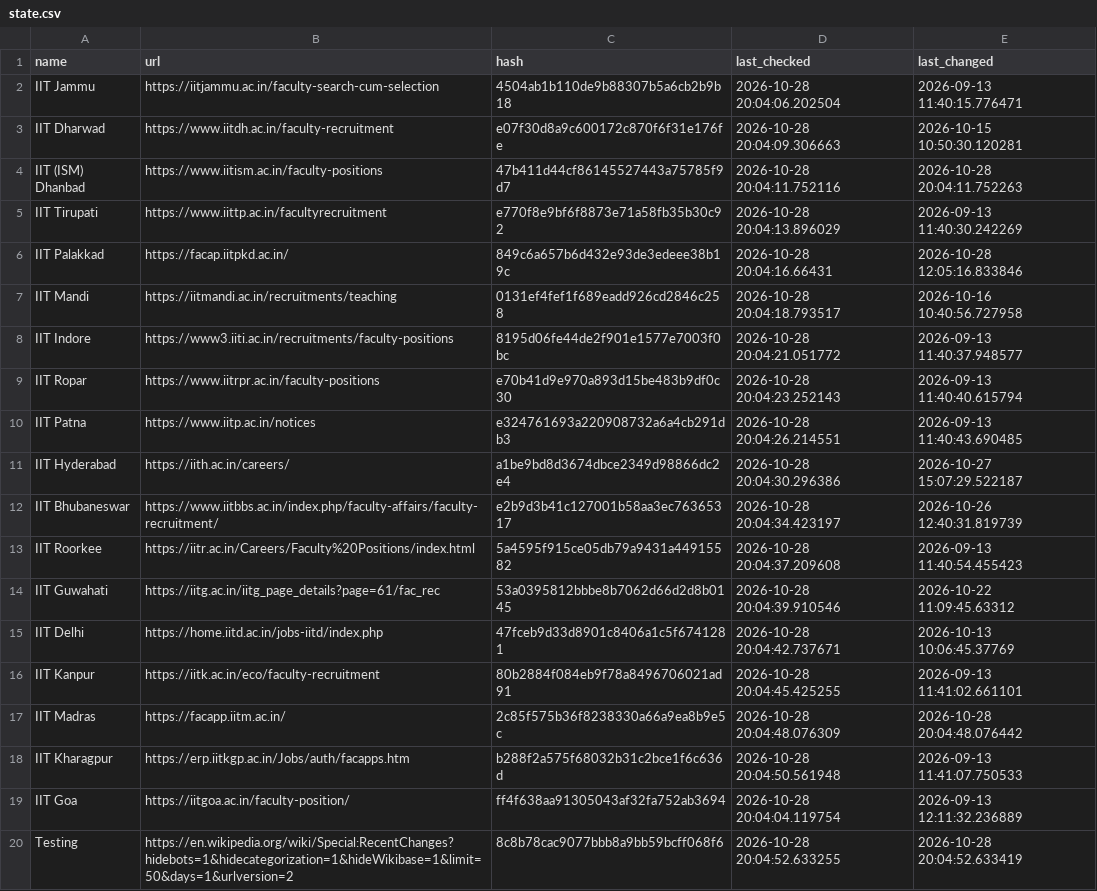
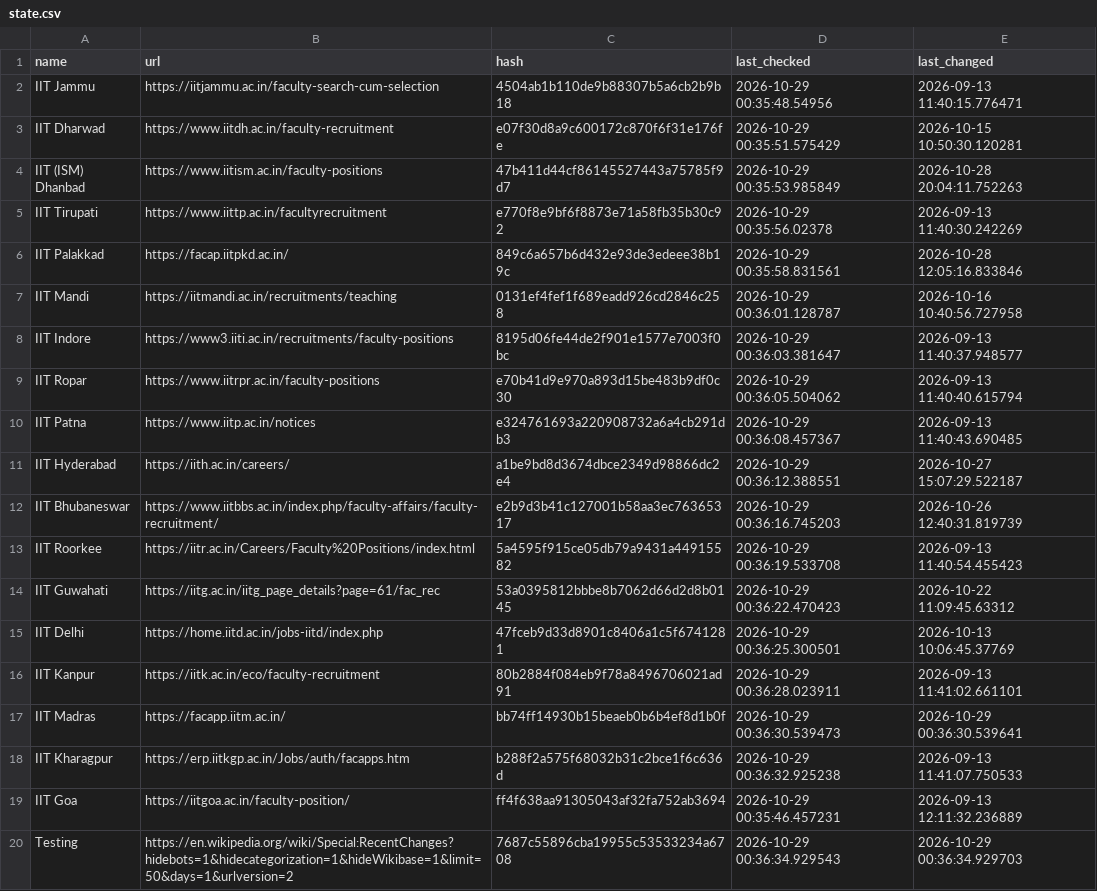
Before and after one commit to AbhibhavS/Faculty_watcher, a CSV file: state.csv, drawn as a sheet; the diff names each change by its address in the sheet, - before the commit and + after, or states it on an @@ line.

```diff
--- a/state.csv
+++ b/state.csv
-D2 (last_checked): 2026-10-28 20:04:06.202504
+D2 (last_checked): 2026-10-29 00:35:48.54956
-D3 (last_checked): 2026-10-28 20:04:09.306663
+D3 (last_checked): 2026-10-29 00:35:51.575429
-D4 (last_checked): 2026-10-28 20:04:11.752116
+D4 (last_checked): 2026-10-29 00:35:53.985849
-D5 (last_checked): 2026-10-28 20:04:13.896029
+D5 (last_checked): 2026-10-29 00:35:56.02378
-D6 (last_checked): 2026-10-28 20:04:16.66431
+D6 (last_checked): 2026-10-29 00:35:58.831561
-D7 (last_checked): 2026-10-28 20:04:18.793517
+D7 (last_checked): 2026-10-29 00:36:01.128787
-D8 (last_checked): 2026-10-28 20:04:21.051772
+D8 (last_checked): 2026-10-29 00:36:03.381647
-D9 (last_checked): 2026-10-28 20:04:23.252143
+D9 (last_checked): 2026-10-29 00:36:05.504062
-D10 (last_checked): 2026-10-28 20:04:26.214551
+D10 (last_checked): 2026-10-29 00:36:08.457367
-D11 (last_checked): 2026-10-28 20:04:30.296386
+D11 (last_checked): 2026-10-29 00:36:12.388551
-D12 (last_checked): 2026-10-28 20:04:34.423197
+D12 (last_checked): 2026-10-29 00:36:16.745203
-D13 (last_checked): 2026-10-28 20:04:37.209608
+D13 (last_checked): 2026-10-29 00:36:19.533708
-D14 (last_checked): 2026-10-28 20:04:39.910546
+D14 (last_checked): 2026-10-29 00:36:22.470423
-D15 (last_checked): 2026-10-28 20:04:42.737671
+D15 (last_checked): 2026-10-29 00:36:25.300501
-D16 (last_checked): 2026-10-28 20:04:45.425255
+D16 (last_checked): 2026-10-29 00:36:28.023911
-C17 (hash): 2c85f575b36f8238330a66a9ea8b9e5c
+C17 (hash): bb74ff14930b15beaeb0b6b4ef8d1b0f
-D17 (last_checked): 2026-10-28 20:04:48.076309
+D17 (last_checked): 2026-10-29 00:36:30.539473
-E17 (last_changed): 2026-10-28 20:04:48.076442
+E17 (last_changed): 2026-10-29 00:36:30.539641
-D18 (last_checked): 2026-10-28 20:04:50.561948
+D18 (last_checked): 2026-10-29 00:36:32.925238
-D19 (last_checked): 2026-10-28 20:04:04.119754
+D19 (last_checked): 2026-10-29 00:35:46.457231
-C20 (hash): 8c8b78cac9077bbb8a9bb59bcff068f6
+C20 (hash): 7687c55896cba19955c53533234a6708
-D20 (last_checked): 2026-10-28 20:04:52.633255
+D20 (last_checked): 2026-10-29 00:36:34.929543
-E20 (last_changed): 2026-10-28 20:04:52.633419
+E20 (last_changed): 2026-10-29 00:36:34.929703
```
Also changed, not shown: 1 other file.
